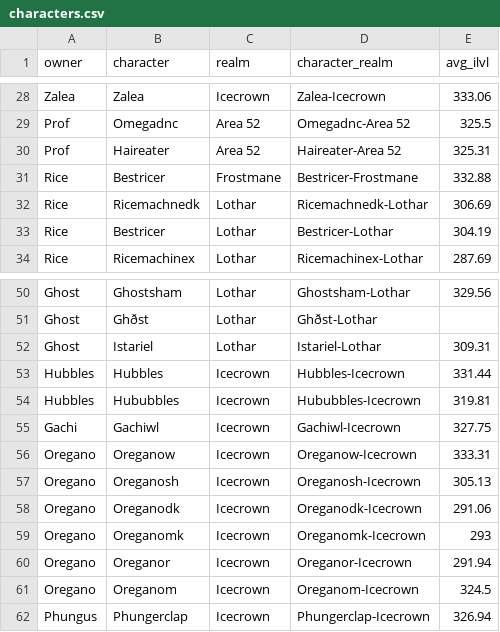
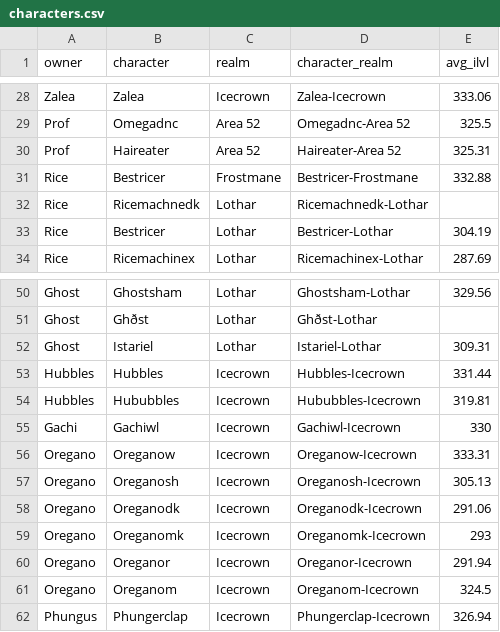
Before and after one commit to ennukee/vindi-roster-monitor, a CSV file: frontend/public/data/characters.csv, drawn as a sheet; only a part is shown, gaps mark what is left out.

```diff
--- a/frontend/public/data/characters.csv
+++ b/frontend/public/data/characters.csv
@@ -31,3 +31,3 @@ Prof,Haireater,Area 52,Haireater-Area 52,325.31
 Rice,Bestricer,Frostmane,Bestricer-Frostmane,332.88
-Rice,Ricemachnedk,Lothar,Ricemachnedk-Lothar,306.69
+Rice,Ricemachnedk,Lothar,Ricemachnedk-Lothar,
 Rice,Bestricer,Lothar,Bestricer-Lothar,304.19
@@ -54,3 +54,3 @@ Hubbles,Hubbles,Icecrown,Hubbles-Icecrown,331.44
 Hubbles,Hububbles,Icecrown,Hububbles-Icecrown,319.81
-Gachi,Gachiwl,Icecrown,Gachiwl-Icecrown,327.75
+Gachi,Gachiwl,Icecrown,Gachiwl-Icecrown,330
 Oregano,Oreganow,Icecrown,Oreganow-Icecrown,333.31
```
Also changed, not shown: 2 other files.
